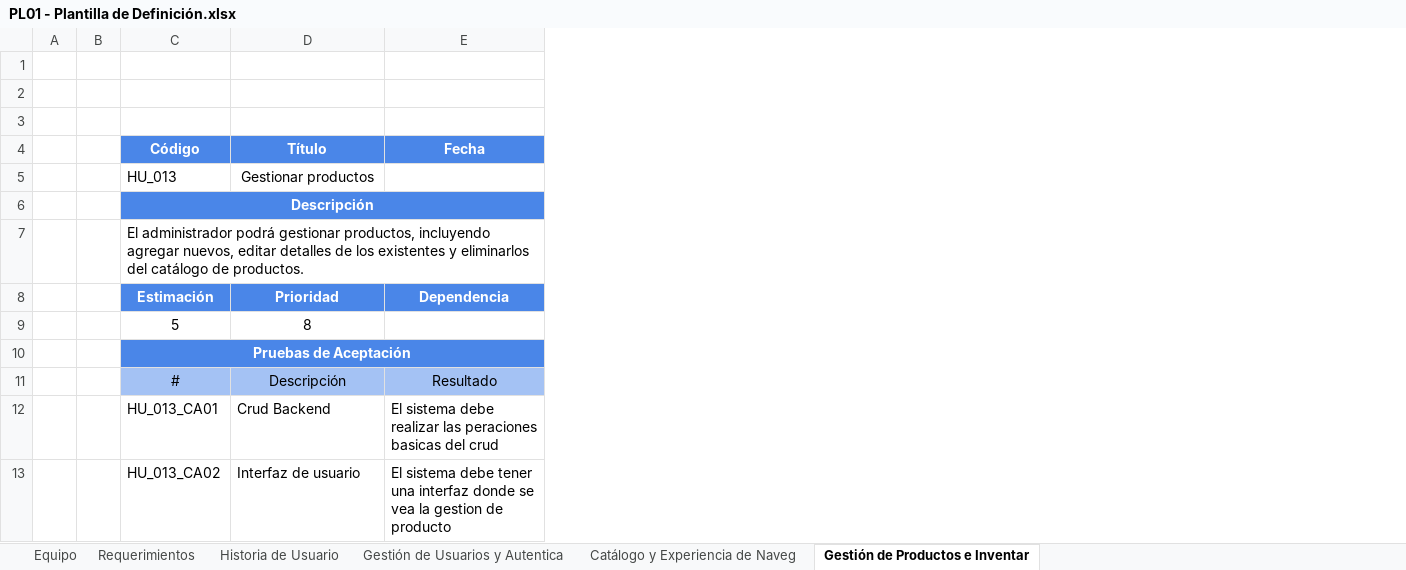
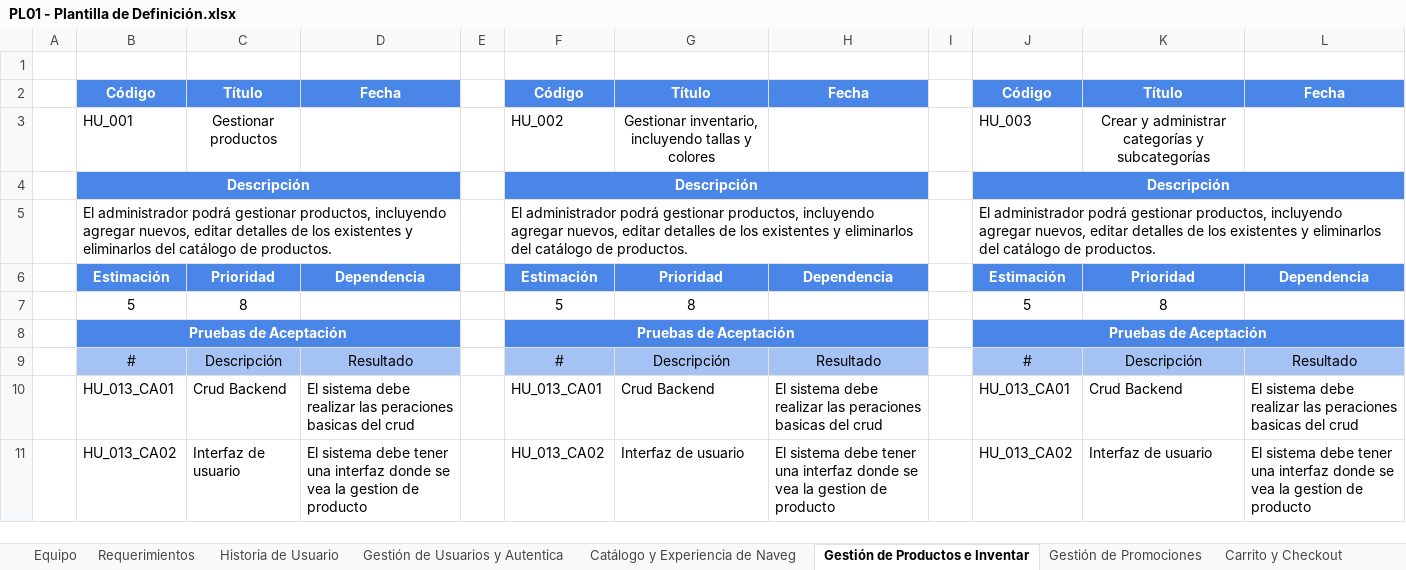
Before and after one commit to Katherin-22/Innovation_Fusion, an Excel workbook: 01_proyecto/trim1/01_contextualizacion_proyecto/PL01 - Plantilla de Definición.xlsx, sheet Gestión de Productos e Inventar, drawn as a sheet; only a part is shown; values as stored, in another font and other column widths than the file's, no borders; removed rows and columns are numbered as before the commit, all else as after; the diff names each change by its address in the sheet, - before the commit and + after, or states it on an @@ line.

```diff
--- a/01_proyecto/trim1/01_contextualizacion_proyecto/PL01 - Plantilla de Definición.xlsx (sheet Gestión de Productos e Inventar)
+++ b/01_proyecto/trim1/01_contextualizacion_proyecto/PL01 - Plantilla de Definición.xlsx (sheet Gestión de Productos e Inventar)
+sheet tab: Gestión de Promociones
+sheet tab: Carrito y Checkout
+column B, row 2: Código; rows 4-11: Descripción | El administrador podrá gestionar productos, incluyendo agregar nuevos, editar detalles de los existentes y eliminarlos del catálogo de productos. | Estimación | 5 | Pruebas de Aceptación | # | HU_013_CA01 | HU_013_CA02
+column C, row 2: Título; rows 6-11: Prioridad | 8 |  | Descripción | Crud Backend | Interfaz de usuario
+column D, row 2: Fecha; rows 6-11: Dependencia |  |  | Resultado | El sistema debe realizar las peraciones basicas del crud | El sistema debe tener una interfaz donde se vea la gestion de producto
+column I, empty
+column J, row 2: Código; rows 4-11: Descripción | El administrador podrá gestionar productos, incluyendo agregar nuevos, editar detalles de los existentes y eliminarlos del catálogo de productos. | Estimación | 5 | Pruebas de Aceptación | # | HU_013_CA01 | HU_013_CA02
+column K, row 2: Título; rows 6-11: Prioridad | 8 |  | Descripción | Crud Backend | Interfaz de usuario
+column L, row 2: Fecha; rows 6-11: Dependencia |  |  | Resultado | El sistema debe realizar las peraciones basicas del crud | El sistema debe tener una interfaz donde se vea la gestion de producto
-row 1: (empty)
-row 2: (empty)
-row 5:  |  | HU_013 | Gestionar productos
+row 3:  | HU_001 | Gestionar productos |  |  | HU_002 | Gestionar inventario, incluyendo tallas y colores |  |  | HU_003 | Crear y administrar categorías y subcategorías
```
Also changed, not shown: sheet Catálogo y Experiencia de Naveg, other sheet tabs.
